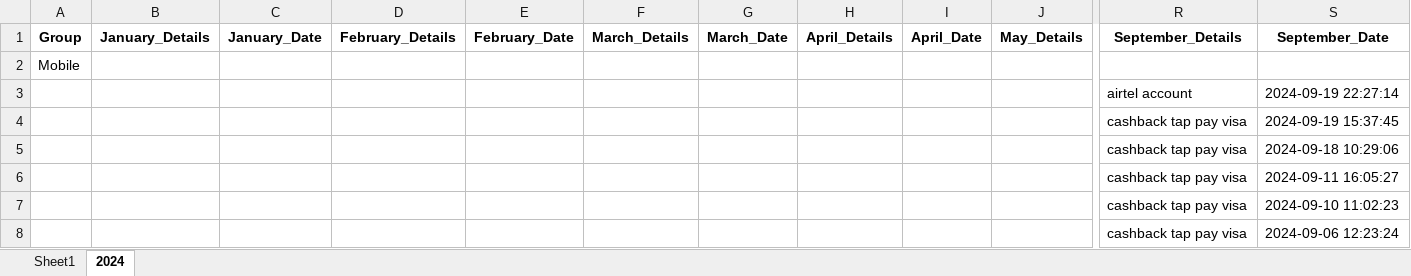
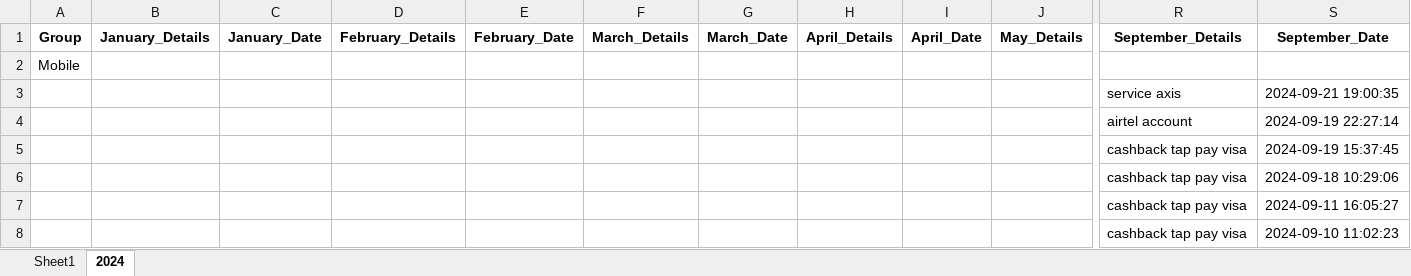
Before and after one commit to vinothvikas1987/LLM_Android, an Excel workbook: android.xlsx, sheet 2024, drawn as a sheet; only a part is shown, gaps mark what is left out; the shorter side is filled out with more unchanged rows; values as stored, in another font and other column widths than the file's, no borders; rows hold the shown columns only; the diff names each change by its address in the sheet, - before the commit and + after, or states it on an @@ line.

Commit message:
Update Excel file 2024-09-21 13:32:11.085073

```diff
--- a/android.xlsx (sheet 2024)
+++ b/android.xlsx (sheet 2024)
+row 3:  |  |  |  |  |  |  |  |  |  | service axis | 2024-09-21 19:00:35
```
